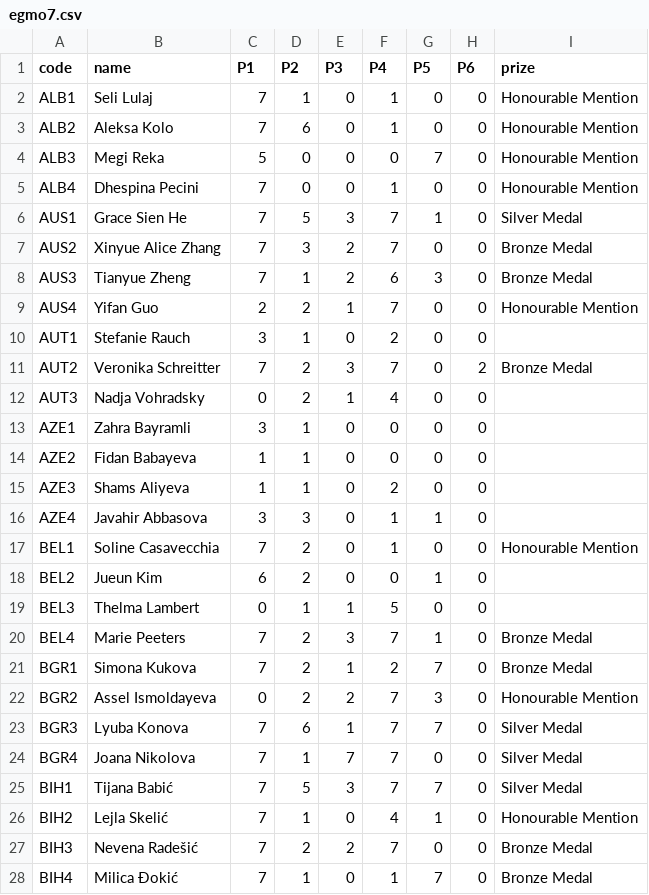
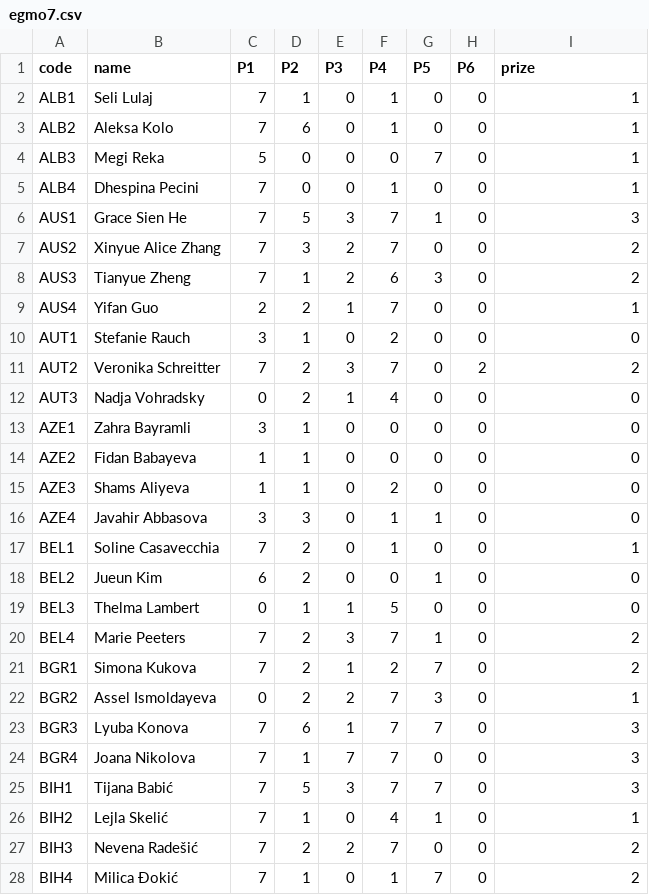
Before and after one commit to L3435/EGMO-Cutoffs-Predictor, a CSV file: podatki/csv/egmo7.csv, drawn as a sheet; only a part is shown; the diff covers the shown part only.

```diff
--- a/podatki/csv/egmo7.csv
+++ b/podatki/csv/egmo7.csv
@@ -1,28 +1,28 @@
 code,name,P1,P2,P3,P4,P5,P6,prize
-ALB1,Seli Lulaj,7,1,0,1,0,0,Honourable Mention
-ALB2,Aleksa Kolo,7,6,0,1,0,0,Honourable Mention
-ALB3,Megi Reka,5,0,0,0,7,0,Honourable Mention
-ALB4,Dhespina Pecini,7,0,0,1,0,0,Honourable Mention
-AUS1,Grace Sien He,7,5,3,7,1,0,Silver Medal
-AUS2,Xinyue Alice Zhang,7,3,2,7,0,0,Bronze Medal
-AUS3,Tianyue Zheng,7,1,2,6,3,0,Bronze Medal
-AUS4,Yifan Guo,2,2,1,7,0,0,Honourable Mention
-AUT1,Stefanie Rauch,3,1,0,2,0,0,
-AUT2,Veronika Schreitter,7,2,3,7,0,2,Bronze Medal
-AUT3,Nadja Vohradsky,0,2,1,4,0,0,
-AZE1,Zahra Bayramli,3,1,0,0,0,0,
-AZE2,Fidan Babayeva,1,1,0,0,0,0,
-AZE3,Shams Aliyeva,1,1,0,2,0,0,
-AZE4,Javahir Abbasova,3,3,0,1,1,0,
-BEL1,Soline Casavecchia,7,2,0,1,0,0,Honourable Mention
-BEL2,Jueun Kim,6,2,0,0,1,0,
-BEL3,Thelma Lambert,0,1,1,5,0,0,
-BEL4,Marie Peeters,7,2,3,7,1,0,Bronze Medal
-BGR1,Simona Kukova,7,2,1,2,7,0,Bronze Medal
-BGR2,Assel Ismoldayeva,0,2,2,7,3,0,Honourable Mention
-BGR3,Lyuba Konova,7,6,1,7,7,0,Silver Medal
-BGR4,Joana Nikolova,7,1,7,7,0,0,Silver Medal
-BIH1,Tijana Babić,7,5,3,7,7,0,Silver Medal
-BIH2,Lejla Skelić,7,1,0,4,1,0,Honourable Mention
-BIH3,Nevena Radešić,7,2,2,7,0,0,Bronze Medal
-BIH4,Milica Đokić,7,1,0,1,7,0,Bronze Medal
+ALB1,Seli Lulaj,7,1,0,1,0,0,1
+ALB2,Aleksa Kolo,7,6,0,1,0,0,1
+ALB3,Megi Reka,5,0,0,0,7,0,1
+ALB4,Dhespina Pecini,7,0,0,1,0,0,1
+AUS1,Grace Sien He,7,5,3,7,1,0,3
+AUS2,Xinyue Alice Zhang,7,3,2,7,0,0,2
+AUS3,Tianyue Zheng,7,1,2,6,3,0,2
+AUS4,Yifan Guo,2,2,1,7,0,0,1
+AUT1,Stefanie Rauch,3,1,0,2,0,0,0
+AUT2,Veronika Schreitter,7,2,3,7,0,2,2
+AUT3,Nadja Vohradsky,0,2,1,4,0,0,0
+AZE1,Zahra Bayramli,3,1,0,0,0,0,0
+AZE2,Fidan Babayeva,1,1,0,0,0,0,0
+AZE3,Shams Aliyeva,1,1,0,2,0,0,0
+AZE4,Javahir Abbasova,3,3,0,1,1,0,0
+BEL1,Soline Casavecchia,7,2,0,1,0,0,1
+BEL2,Jueun Kim,6,2,0,0,1,0,0
+BEL3,Thelma Lambert,0,1,1,5,0,0,0
+BEL4,Marie Peeters,7,2,3,7,1,0,2
+BGR1,Simona Kukova,7,2,1,2,7,0,2
+BGR2,Assel Ismoldayeva,0,2,2,7,3,0,1
+BGR3,Lyuba Konova,7,6,1,7,7,0,3
+BGR4,Joana Nikolova,7,1,7,7,0,0,3
+BIH1,Tijana Babić,7,5,3,7,7,0,3
+BIH2,Lejla Skelić,7,1,0,4,1,0,1
+BIH3,Nevena Radešić,7,2,2,7,0,0,2
+BIH4,Milica Đokić,7,1,0,1,7,0,2
```
Also changed, not shown: 168 edited cells elsewhere in this file, podatki/csv/egmo10.csv, podatki/csv/egmo2.csv, 6 other files.
